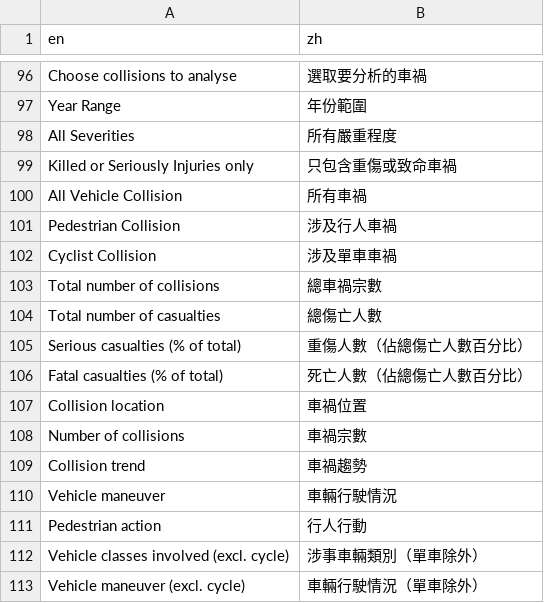
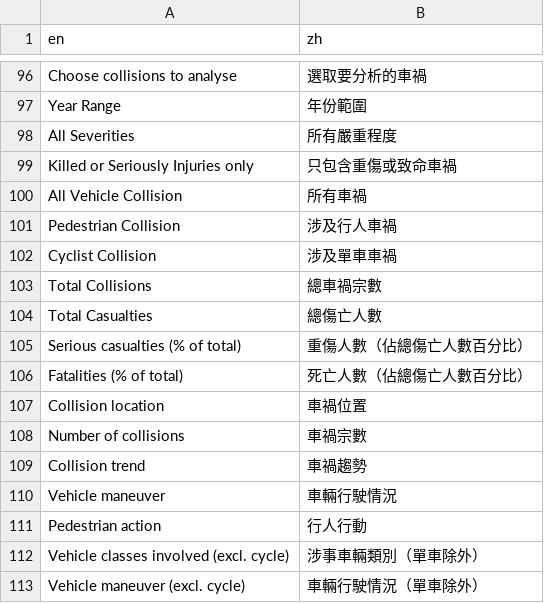
Before and after one commit to Hong-Kong-Districts-Info/hktrafficcollisions, a CSV file: inst/app/translation/translation_zh.csv, drawn as a sheet; only a part is shown, gaps mark what is left out.

Commit message:
Fix value boxes display and translation

```diff
--- a/inst/app/translation/translation_zh.csv
+++ b/inst/app/translation/translation_zh.csv
@@ -102,6 +102,6 @@ Pedestrian Collision, 涉及行人車禍
 Cyclist Collision, 涉及單車車禍
-Total number of collisions, 總車禍宗數
-Total number of casualties, 總傷亡人數
+Total Collisions, 總車禍宗數
+Total Casualties, 總傷亡人數
 Serious casualties (% of total), 重傷人數（佔總傷亡人數百分比）
-Fatal casualties (% of total), 死亡人數（佔總傷亡人數百分比）
+Fatalities (% of total), 死亡人數（佔總傷亡人數百分比）
 Collision location, 車禍位置
```
Also changed, not shown: 3 other files.
